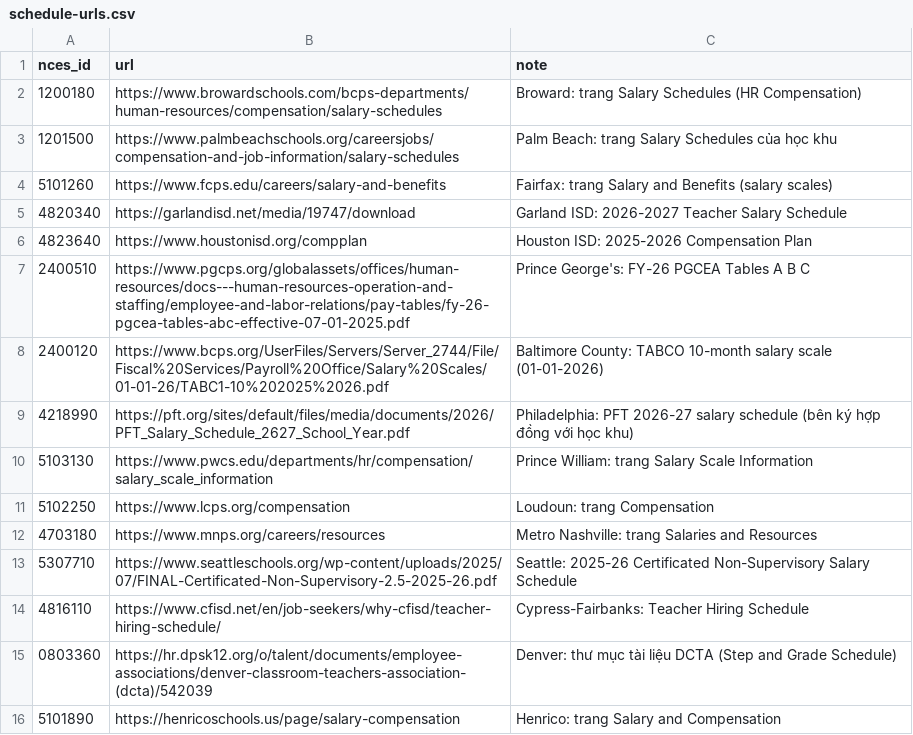
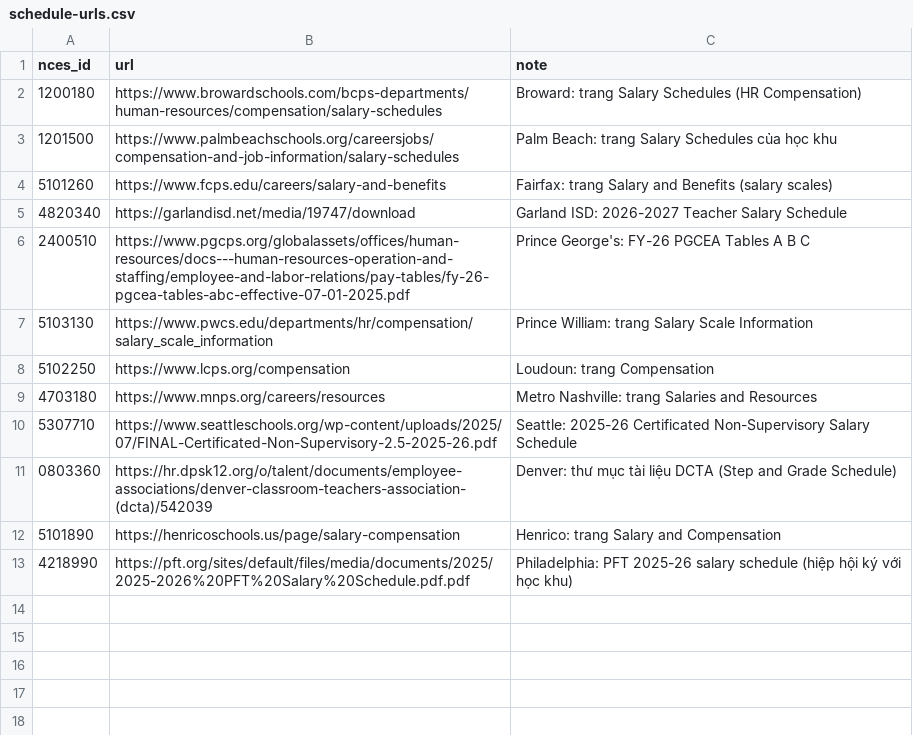
Before and after one commit to ToanPV88/pay-schedules, a CSV file: pipeline/sources/schedule-urls.csv, drawn as a sheet; removed rows and columns are numbered as before the commit, all else as after; the diff names each change by its address in the sheet, - before the commit and + after, or states it on an @@ line.

```diff
--- a/pipeline/sources/schedule-urls.csv
+++ b/pipeline/sources/schedule-urls.csv
-row 6: 4823640 | https://www.houstonisd.org/compplan | Houston ISD: 2025-2026 Compensation Plan
-row 8: 2400120 | https://www.bcps.org/UserFiles/Servers/Server_2744/File/Fiscal%20Services/Payroll%20Office/Salary%20Scales/01-01-26/TABC1-10%202025%2026.pdf | Baltimore County: TABCO 10-month salary scale (01-01-2026)
-row 9: 4218990 | https://pft.org/sites/default/files/media/documents/2026/PFT_Salary_Schedule_2627_School_Year.pdf | Philadelphia: PFT 2026-27 salary schedule (bên ký hợp đồng với học khu)
-row 14: 4816110 | https://www.cfisd.net/en/job-seekers/why-cfisd/teacher-hiring-schedule/ | Cypress-Fairbanks: Teacher Hiring Schedule
+row 13: 4218990 | https://pft.org/sites/default/files/media/documents/2025/2025-2026%20PFT%20Salary%20Schedule.pdf.pdf | Philadelphia: PFT 2025-26 salary schedule (hiệp hội ký với học khu)
```
Also changed, not shown: 3 other files.
